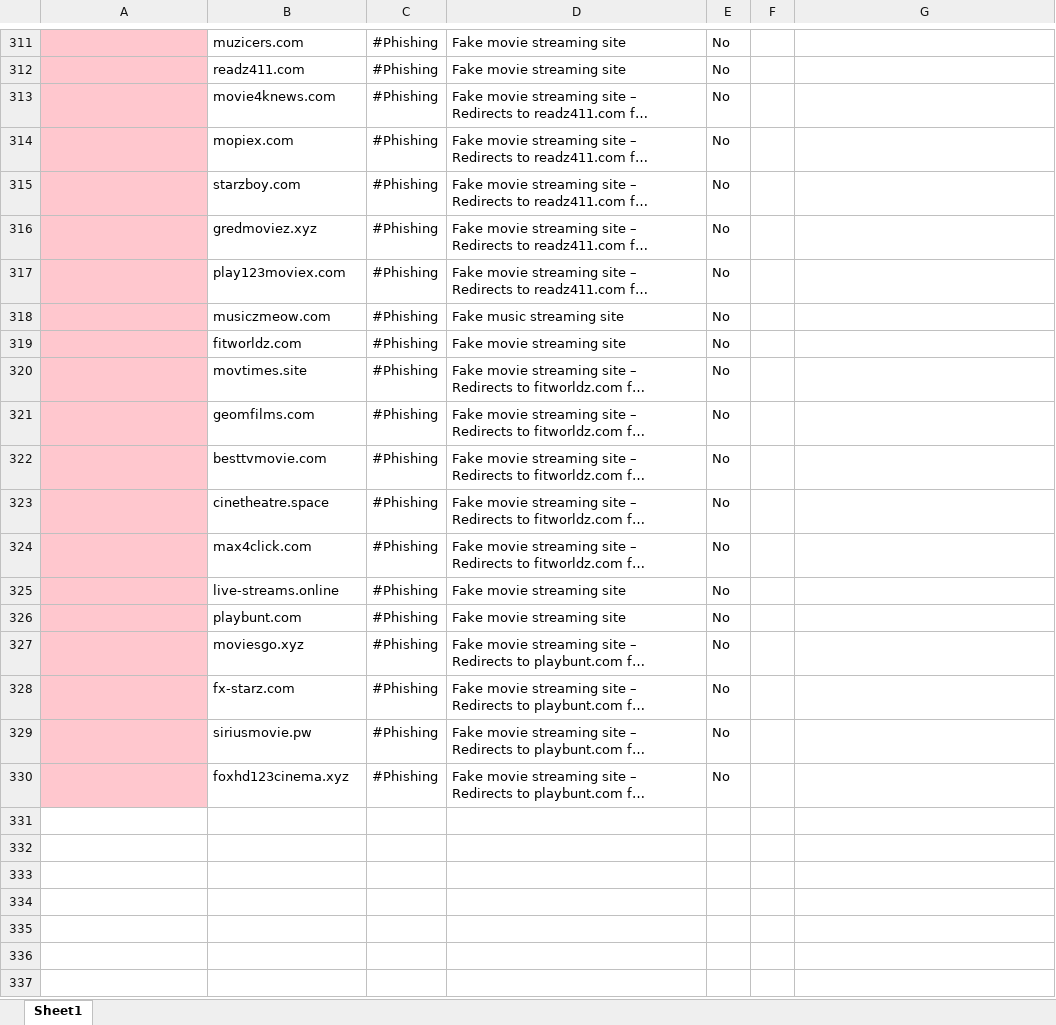
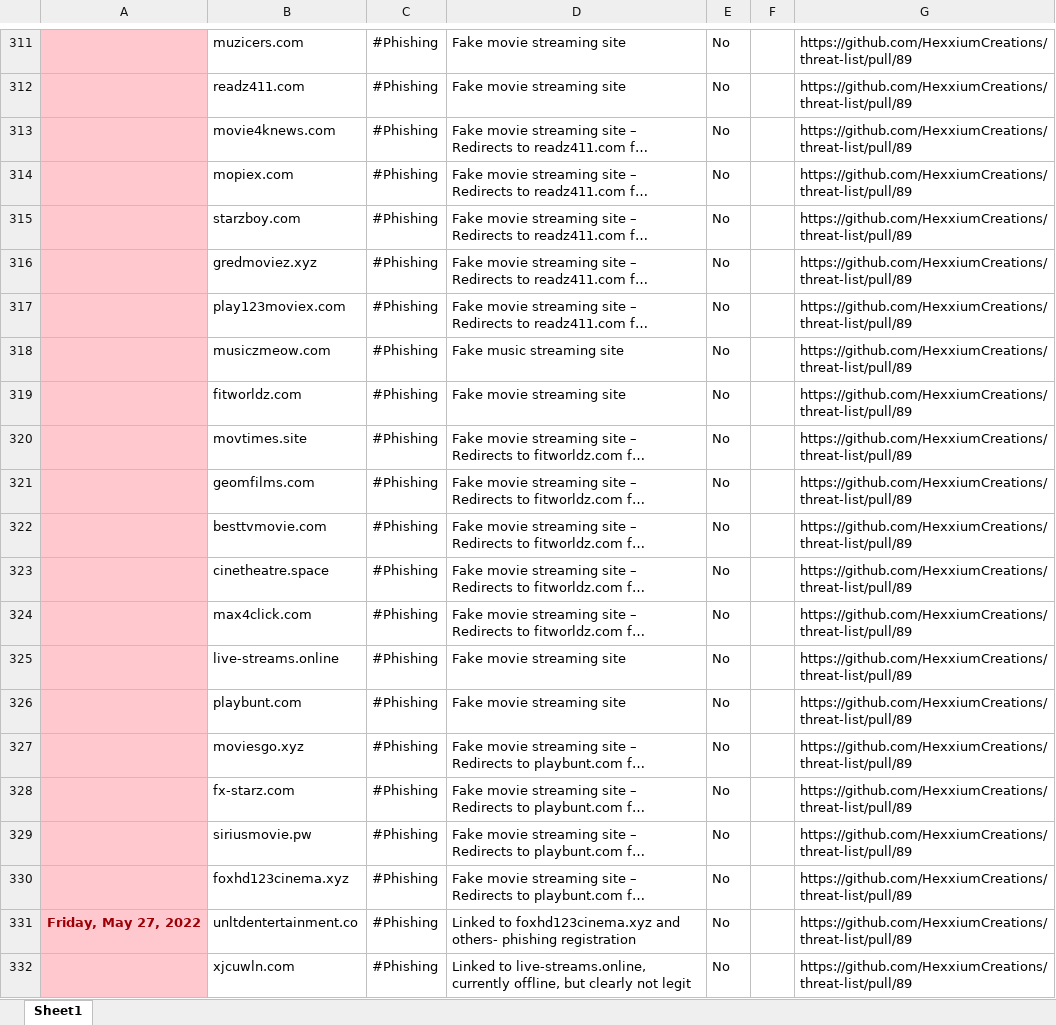
Before and after one commit to HexxiumCreations/threat-list, an Excel workbook: Hexxium Creations Master Threat List.xlsx, sheet Sheet1, drawn as a sheet; only a part is shown, gaps mark what is left out; long unchanged cells end in …; values as stored, in another font and other column widths than the file's, no borders; the diff covers the shown part only; the diff names each change by its address in the sheet, - before the commit and + after, or states it on an @@ line.

Commit message:
Update 5/27/2022
Updates threatlist tracker

```diff
--- a/Hexxium Creations Master Threat List.xlsx (sheet Sheet1)
+++ b/Hexxium Creations Master Threat List.xlsx (sheet Sheet1)
-G311:G330: (empty)
+G311:G330: https://github.com/HexxiumCreations/threat-list/pull/89
+row 331: Friday, May 27, 2022 | unltdentertainment.co | #Phishing | Linked to foxhd123cinema.xyz and others- phishing registration | No |  | https://github.com/HexxiumCreations/threat-list/pull/89
+row 332:  | xjcuwln.com | #Phishing | Linked to live-streams.online, currently offline, but clearly not legit | No |  | https://github.com/HexxiumCreations/threat-list/pull/89
```
Also changed, not shown: 28 edited cells elsewhere in this sheet.
